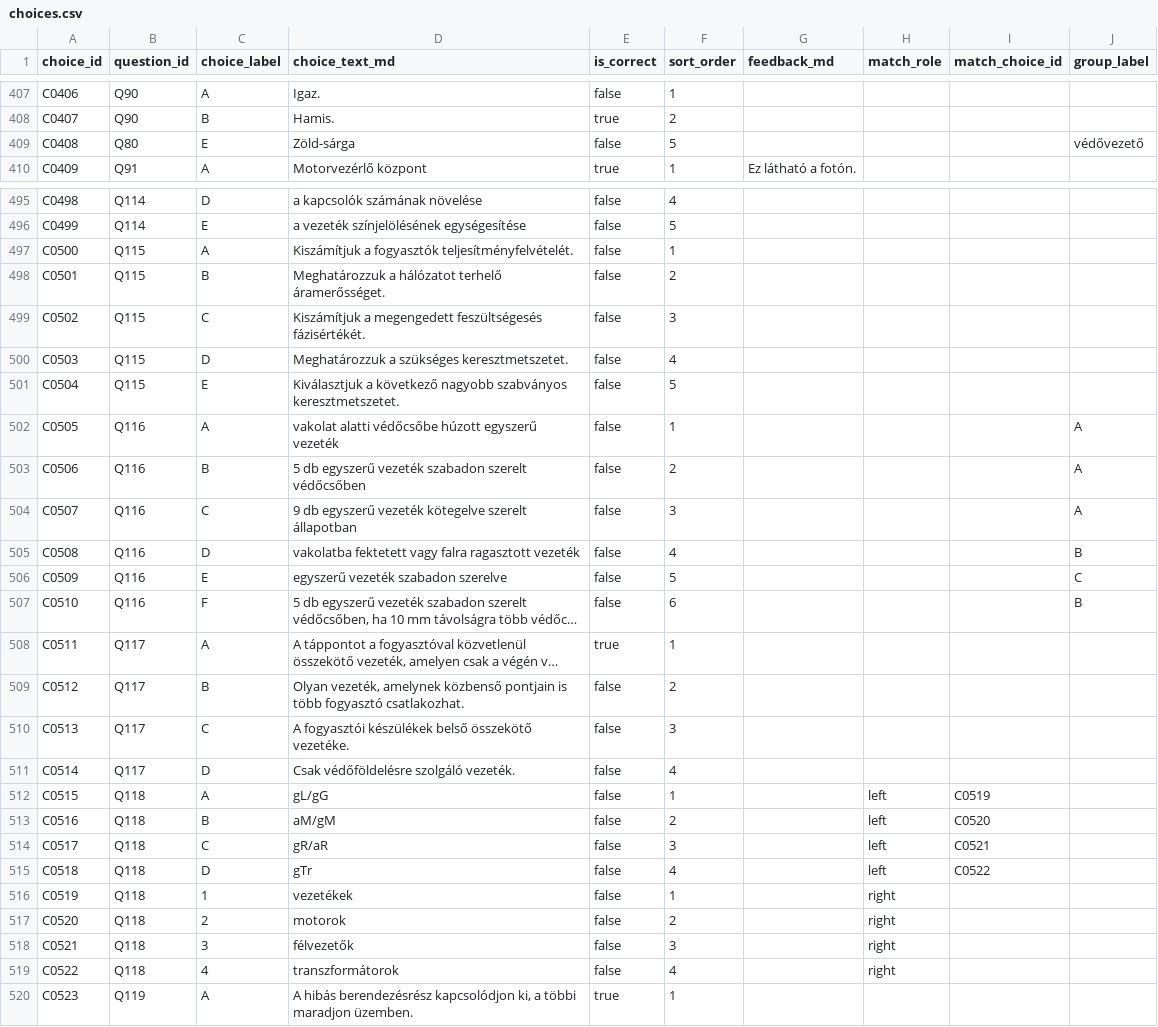
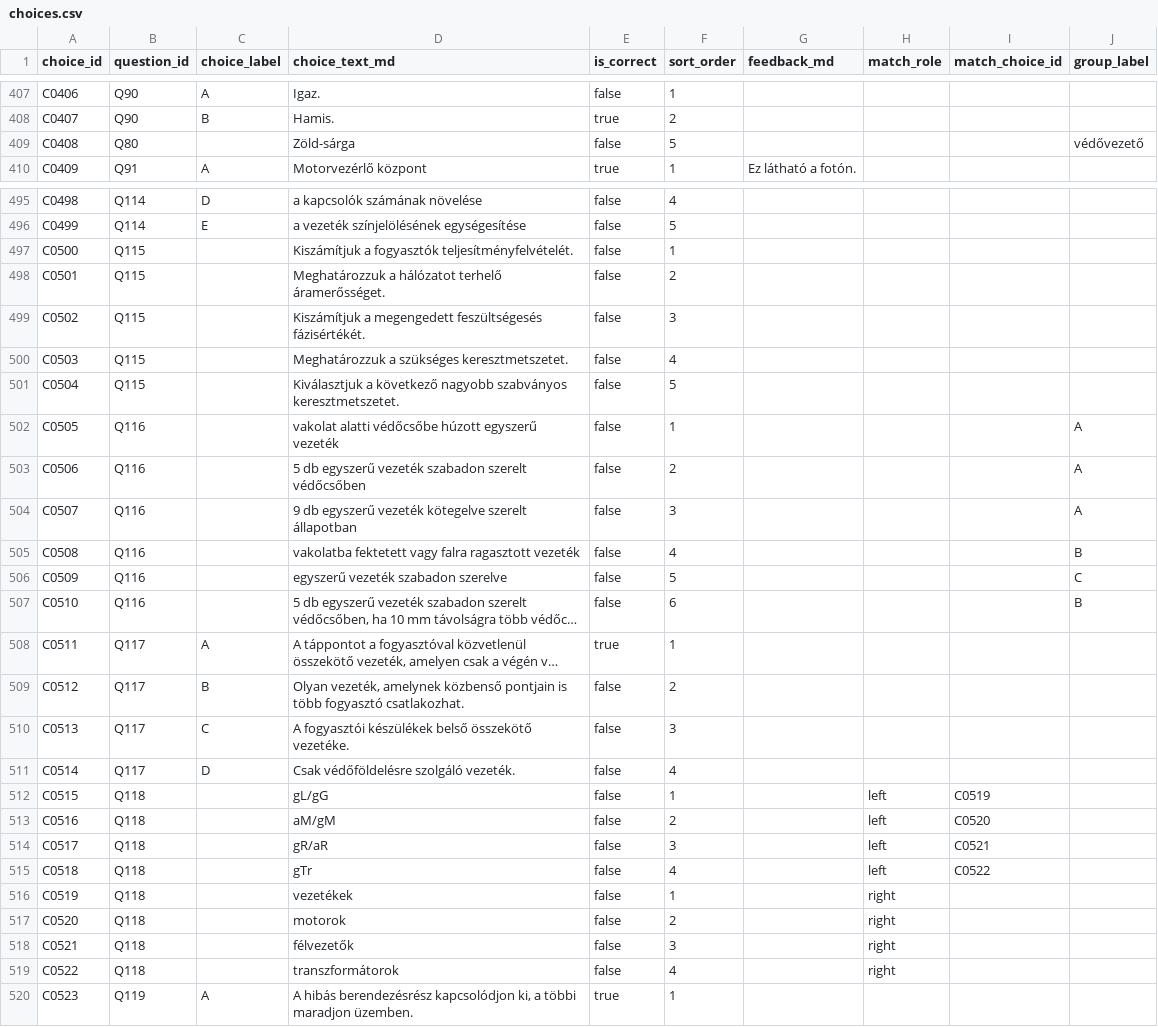
Before and after one commit to pm3gy/villanyszerelo-interaktiv-vizsga-gyakorlo, a CSV file: kerdesbank/choices.csv, drawn as a sheet; only a part is shown, gaps mark what is left out; long unchanged cells end in …; the diff covers the shown part only; the diff names each change by its address in the sheet, - before the commit and + after, or states it on an @@ line.

Commit message:
Remove structured answer label hints
- Clear stored choice labels for ordering, matching, and grouping rows so parsed source order cannot leak into the quiz.\n- Generate visible labels from rendered order and persist shuffled choice order per session.\n- Shuffle matching right-side options and grouping items while keeping answer evaluation by stable IDs.\n- Update the editor and README so new structured rows keep choice_label empty.\n- Add a question-bank regression test for structured choice labels.\n\nTests: python3 -m unittest discover -s kerdesbank/tests\nTests: node --check vizsga-mvp/app.js\nChecks: git -c core.whitespace=blank-at-eol,blank-at-eof,space-before-tab,cr-at-eol diff --cached --check

```diff
--- a/kerdesbank/choices.csv
+++ b/kerdesbank/choices.csv
-C409 (choice_label): E
+C409 (choice_label): (empty)
-C497 (choice_label): A
+C497 (choice_label): (empty)
-C498 (choice_label): B
+C498 (choice_label): (empty)
-C499 (choice_label): C
+C499 (choice_label): (empty)
-C500 (choice_label): D
+C500 (choice_label): (empty)
-C501 (choice_label): E
+C501 (choice_label): (empty)
-C502 (choice_label): A
+C502 (choice_label): (empty)
-C503 (choice_label): B
+C503 (choice_label): (empty)
-C504 (choice_label): C
+C504 (choice_label): (empty)
-C505 (choice_label): D
+C505 (choice_label): (empty)
-C506 (choice_label): E
+C506 (choice_label): (empty)
-C507 (choice_label): F
+C507 (choice_label): (empty)
-C512 (choice_label): A
+C512 (choice_label): (empty)
-C513 (choice_label): B
+C513 (choice_label): (empty)
-C514 (choice_label): C
+C514 (choice_label): (empty)
-C515 (choice_label): D
+C515 (choice_label): (empty)
-C516 (choice_label): 1
+C516 (choice_label): (empty)
-C517 (choice_label): 2
+C517 (choice_label): (empty)
-C518 (choice_label): 3
+C518 (choice_label): (empty)
-C519 (choice_label): 4
+C519 (choice_label): (empty)
```
Also changed, not shown: 83 edited cells elsewhere in this file, 4 other files.
